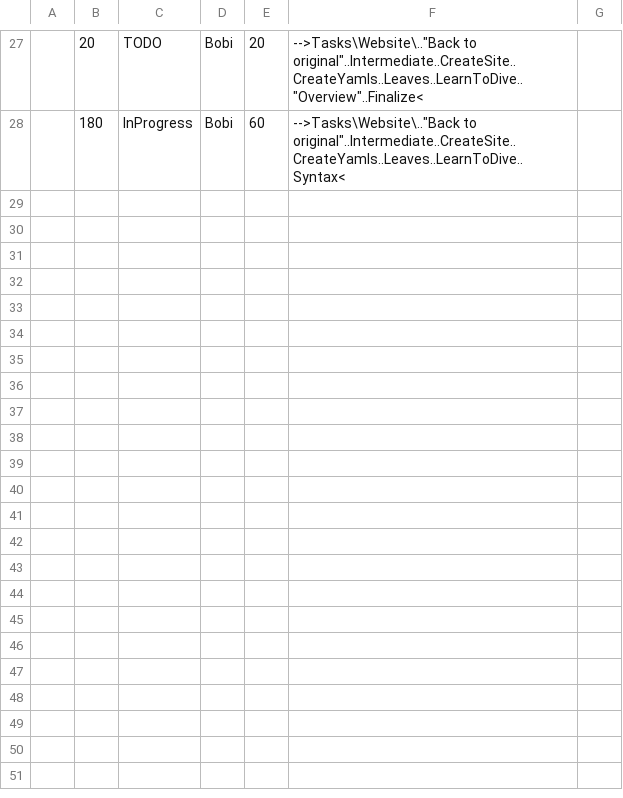
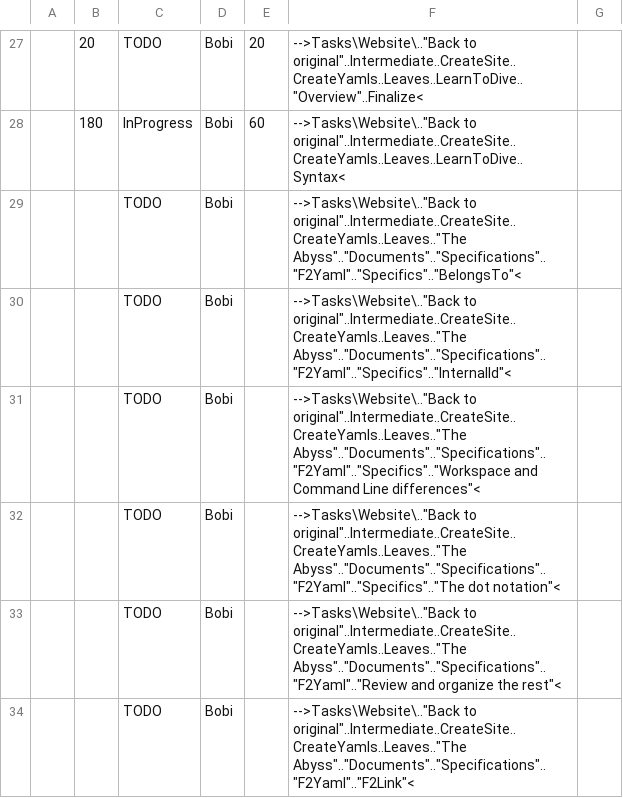
Before and after one commit to TheForty2Project/Management.Public, a CSV file: Tasks/OCWSPhase1.csv, drawn as a sheet; only a part is shown, gaps mark what is left out; the diff names each change by its address in the sheet, - before the commit and + after, or states it on an @@ line.

Commit message:
additional tasks

```diff
--- a/Tasks/OCWSPhase1.csv
+++ b/Tasks/OCWSPhase1.csv
+row 29:  |  | TODO | Bobi |  | -->Tasks\Website\.."Back to original"..Intermediate..CreateSite..CreateYamls..Leaves.."The Abyss".."Documents".."Specifications".."F2Yaml".."Specifics".."BelongsTo"<
+row 30:  |  | TODO | Bobi |  | -->Tasks\Website\.."Back to original"..Intermediate..CreateSite..CreateYamls..Leaves.."The Abyss".."Documents".."Specifications".."F2Yaml".."Specifics".."InternalId"<
+row 31:  |  | TODO | Bobi |  | -->Tasks\Website\.."Back to original"..Intermediate..CreateSite..CreateYamls..Leaves.."The Abyss".."Documents".."Specifications".."F2Yaml".."Specifics".."Workspace and Command Line differences"<
+row 32:  |  | TODO | Bobi |  | -->Tasks\Website\.."Back to original"..Intermediate..CreateSite..CreateYamls..Leaves.."The Abyss".."Documents".."Specifications".."F2Yaml".."Specifics".."The dot notation"<
+row 33:  |  | TODO | Bobi |  | -->Tasks\Website\.."Back to original"..Intermediate..CreateSite..CreateYamls..Leaves.."The Abyss".."Documents".."Specifications".."F2Yaml".."Review and organize the rest"<
+row 34:  |  | TODO | Bobi |  | -->Tasks\Website\.."Back to original"..Intermediate..CreateSite..CreateYamls..Leaves.."The Abyss".."Documents".."Specifications".."F2Yaml".."F2Link"<
```
